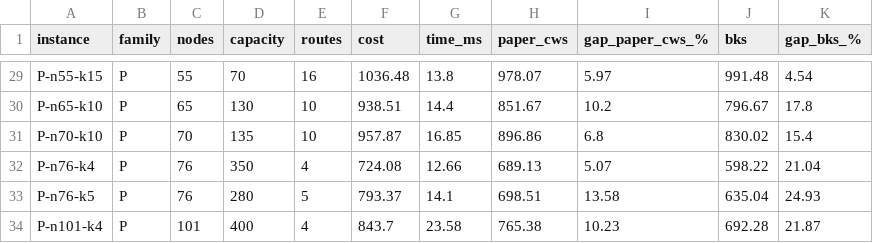
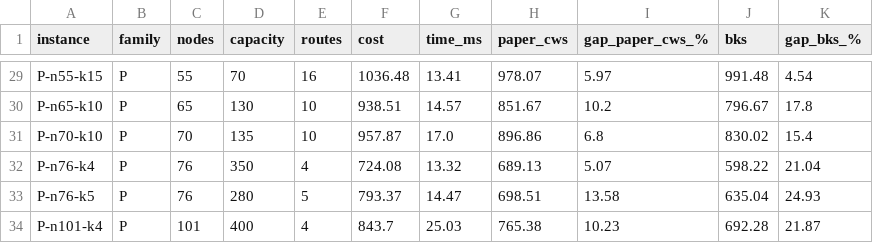
Before and after one commit to Inurria979/Heuristic-Algorithms-in-Transport-and-Finance, a CSV file: VRP/results/sequential_cws.csv, drawn as a sheet; only a part is shown, gaps mark what is left out; the diff covers the shown part only; the diff names each change by its address in the sheet, - before the commit and + after, or states it on an @@ line.

```diff
--- a/VRP/results/sequential_cws.csv
+++ b/VRP/results/sequential_cws.csv
-G29 (time_ms): 13.8
+G29 (time_ms): 13.41
-G30 (time_ms): 14.4
+G30 (time_ms): 14.57
-G31 (time_ms): 16.85
+G31 (time_ms): 17.0
-G32 (time_ms): 12.66
+G32 (time_ms): 13.32
-G33 (time_ms): 14.1
+G33 (time_ms): 14.47
-G34 (time_ms): 23.58
+G34 (time_ms): 25.03
```
Also changed, not shown: 27 edited cells elsewhere in this file, 8 other files.
